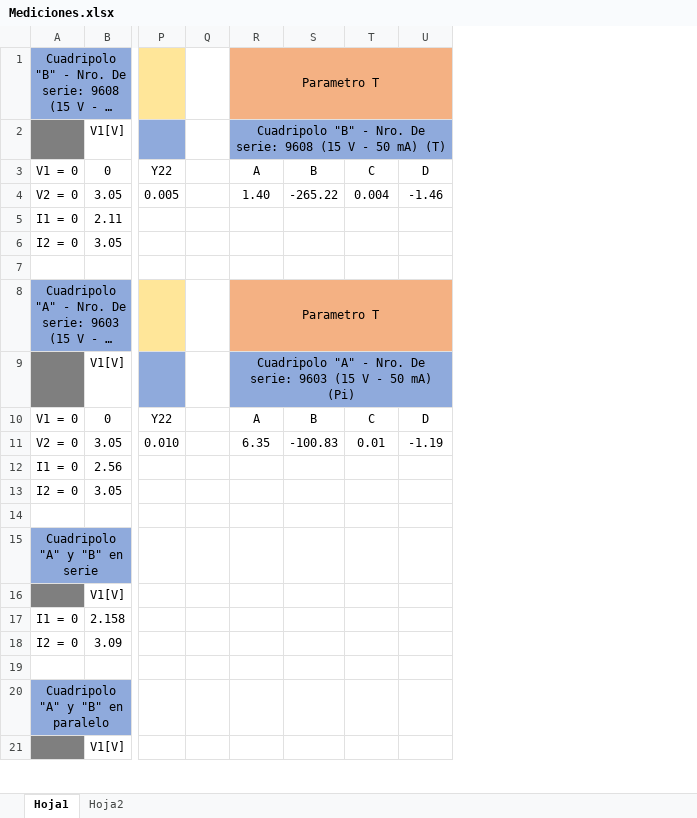
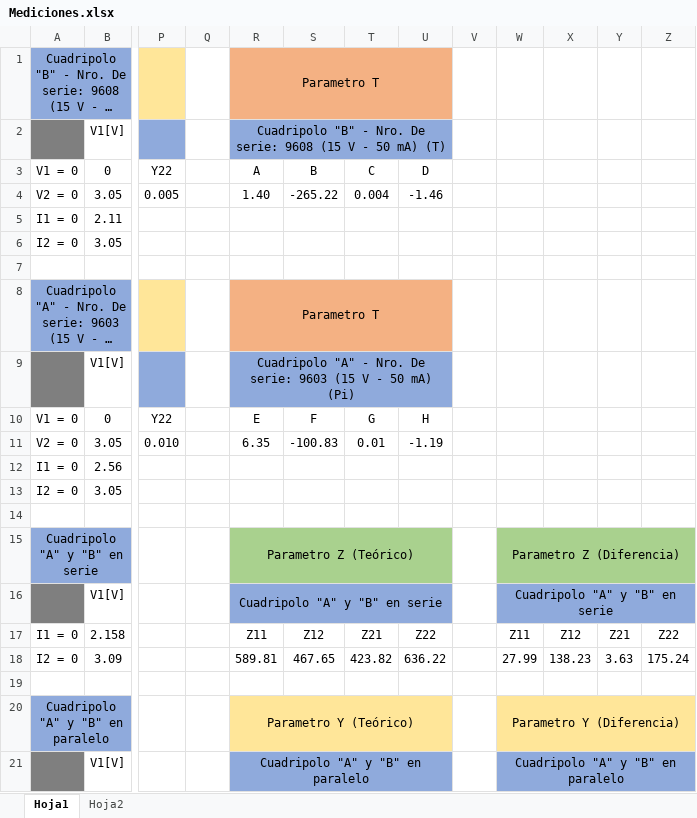
Before and after one commit to tlondero/TP3-Electro, an Excel workbook: TP5/Mediciones.xlsx, sheet Hoja1, drawn as a sheet; only a part is shown, gaps mark what is left out; long unchanged cells end in …; values as stored, in another font and other column widths than the file's, no borders; the diff covers the shown part only; the diff names each change by its address in the sheet, - before the commit and + after, or states it on an @@ line.

Commit message:
knhui

```diff
--- a/TP5/Mediciones.xlsx (sheet Hoja1)
+++ b/TP5/Mediciones.xlsx (sheet Hoja1)
+column V, empty
+column W, rows 15-21: Parametro Z (Diferencia) | Cuadripolo "A" y "B" en serie | Z11 | 27.99 |  | Parametro Y (Diferencia) | Cuadripolo "A" y "B" en paralelo
+column X, rows 17-18: Z12 | 138.23
+column Y, rows 17-18: Z21 | 3.63
+column Z, rows 17-18: Z22 | 175.24
-R10: A
+R10: E
-S10: B
+S10: F
-T10: C
+T10: G
-U10: D
+U10: H
-R15: (empty)
+R15: Parametro Z (Teórico)
-R15:U15 fill: none
+R15:U15 fill: #A9D18E
+R15:U15 merged
-R16: (empty)
+R16: Cuadripolo "A" y "B" en serie
-R16:U16 fill: none
+R16:U16 fill: #8FAADC
+R16:U16 merged
-R17: (empty)
+R17: Z11
-S17: (empty)
+S17: Z12
-T17: (empty)
+T17: Z21
-U17: (empty)
+U17: Z22
-R18: (empty)
+R18: 589.81
-S18: (empty)
+S18: 467.65
-T18: (empty)
+T18: 423.82
-U18: (empty)
+U18: 636.22
-R20: (empty)
+R20: Parametro Y (Teórico)
-R20:U20 fill: none
+R20:U20 fill: #FFE699
+R20:U20 merged
-R21: (empty)
+R21: Cuadripolo "A" y "B" en paralelo
-R21:U21 fill: none
+R21:U21 fill: #8FAADC
+R21:U21 merged
```
Also changed, not shown: 28 edited cells, cell formats and merged cells elsewhere in this sheet.
